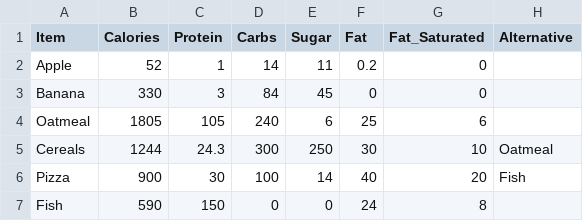
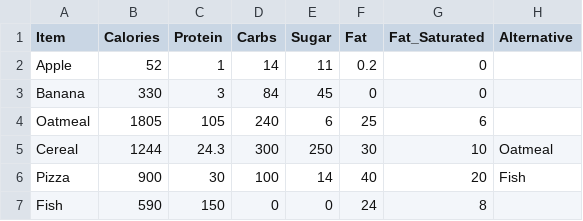
Before and after one commit to AjayDextrous/SnaxApp, a CSV file: app/src/main/assets/nutritional_info.csv, drawn as a sheet.

Commit message:
new ui changes, tip card added, nutritional info parsed

```diff
--- a/app/src/main/assets/nutritional_info.csv
+++ b/app/src/main/assets/nutritional_info.csv
@@ -4,3 +4,3 @@ Banana,330,3,84,45,0,0,
 Oatmeal,1805,105,240,6,25,6,
-Cereals,1244,24.3,300,250,30,10,Oatmeal
+Cereal,1244,24.3,300,250,30,10,Oatmeal
 Pizza,900,30,100,14,40,20,Fish
```
Also changed, not shown: 16 other files.
